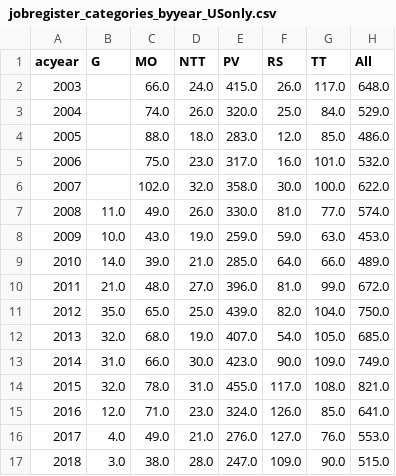
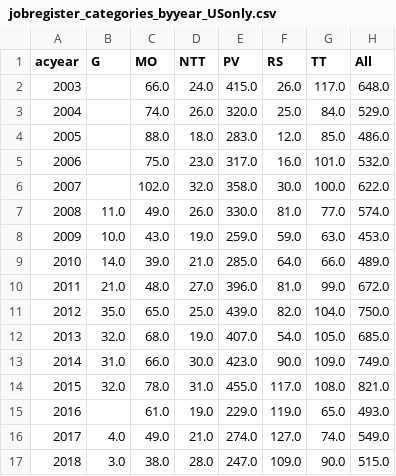
Before and after one commit to jrka/astrojobs, a CSV file: jobregister_categories_byyear_USonly.csv, drawn as a sheet.

Commit message:
Added all country info for unknowns in 2016-2019 table

```diff
--- a/jobregister_categories_byyear_USonly.csv
+++ b/jobregister_categories_byyear_USonly.csv
@@ -14,4 +14,4 @@ acyear,G,MO,NTT,PV,RS,TT,All
 2015,32.0,78.0,31.0,455.0,117.0,108.0,821.0
-2016,12.0,71.0,23.0,324.0,126.0,85.0,641.0
-2017,4.0,49.0,21.0,276.0,127.0,76.0,553.0
+2016,,61.0,19.0,229.0,119.0,65.0,493.0
+2017,4.0,49.0,21.0,274.0,127.0,74.0,549.0
 2018,3.0,38.0,28.0,247.0,109.0,90.0,515.0
```
Also changed, not shown: jobregister_instclass_byyear_USonly.csv, 2 other files.
